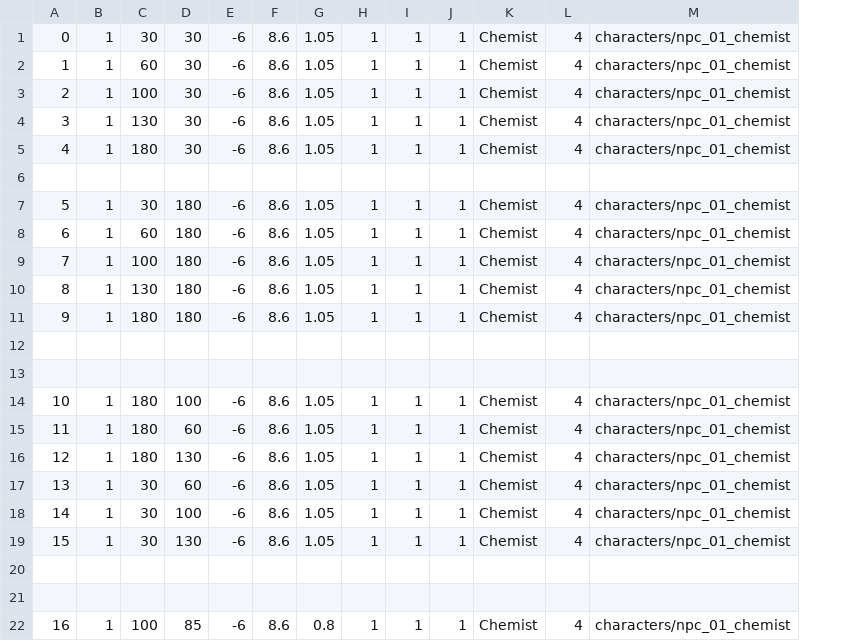
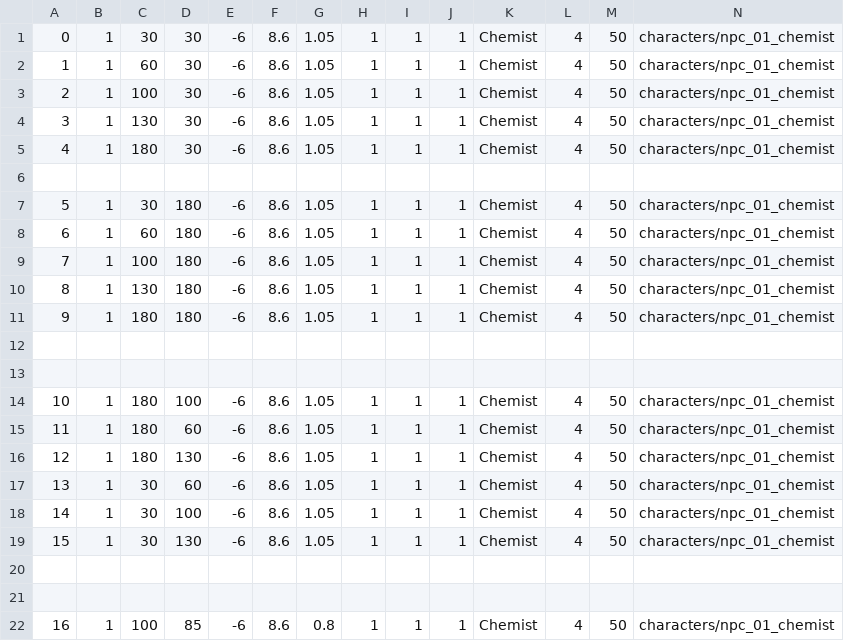
Before and after one commit to MarcosAndreBueno/java_game, a CSV file: src/main/resources/maps/testMap_npcs.csv, drawn as a sheet; the diff names each change by its address in the sheet, - before the commit and + after, or states it on an @@ line.

```diff
--- a/src/main/resources/maps/testMap_npcs.csv
+++ b/src/main/resources/maps/testMap_npcs.csv
+column M, rows 1-22: 50 | 50 | 50 | 50 | 50 |  | 50 | 50 | 50 | 50 | 50 |  |  | 50 | 50 | 50 | 50 | 50 | 50 |  |  | 50
```
Also changed, not shown: 33 other files.
